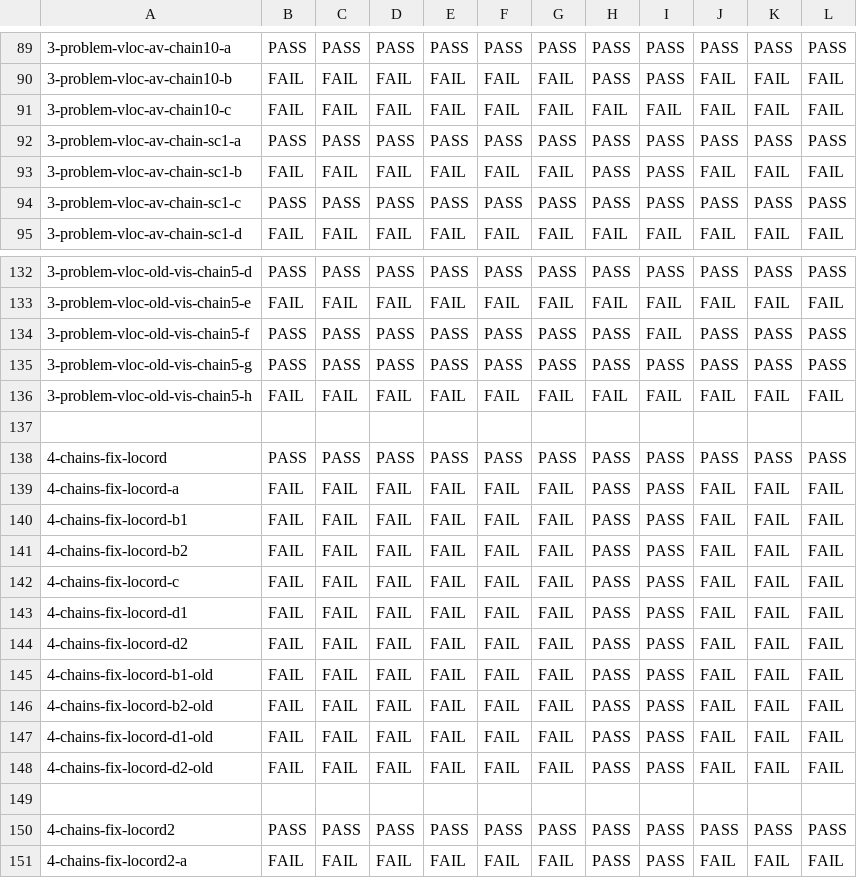
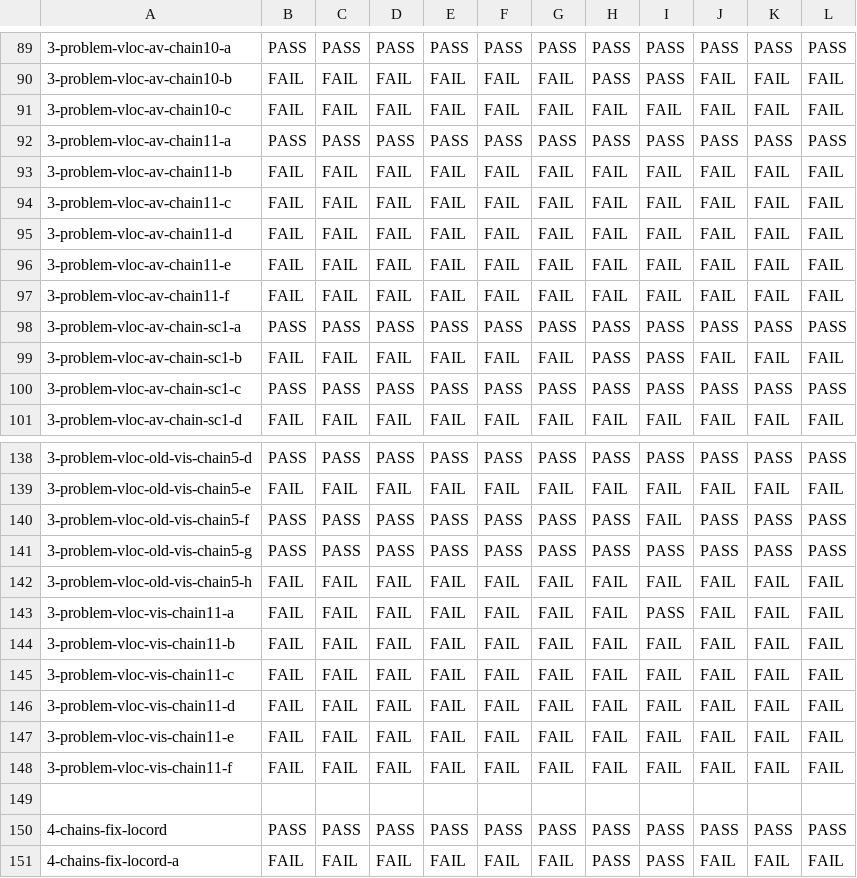
Before and after one commit to JnsGlnr/Dat3M, a CSV file: litmus/VULKAN/pvmm/expected-chains.csv, drawn as a sheet; only a part is shown, gaps mark what is left out; the shorter side is filled out with more unchanged rows; the diff names each change by its address in the sheet, - before the commit and + after, or states it on an @@ line.

Commit message:
Chain 11 tests

```diff
--- a/litmus/VULKAN/pvmm/expected-chains.csv
+++ b/litmus/VULKAN/pvmm/expected-chains.csv
+row 92: 3-problem-vloc-av-chain11-a | PASS | PASS | PASS | PASS | PASS | PASS | PASS | PASS | PASS | PASS | PASS
+row 93: 3-problem-vloc-av-chain11-b | FAIL | FAIL | FAIL | FAIL | FAIL | FAIL | FAIL | FAIL | FAIL | FAIL | FAIL
+row 94: 3-problem-vloc-av-chain11-c | FAIL | FAIL | FAIL | FAIL | FAIL | FAIL | FAIL | FAIL | FAIL | FAIL | FAIL
+row 95: 3-problem-vloc-av-chain11-d | FAIL | FAIL | FAIL | FAIL | FAIL | FAIL | FAIL | FAIL | FAIL | FAIL | FAIL
+row 96: 3-problem-vloc-av-chain11-e | FAIL | FAIL | FAIL | FAIL | FAIL | FAIL | FAIL | FAIL | FAIL | FAIL | FAIL
+row 97: 3-problem-vloc-av-chain11-f | FAIL | FAIL | FAIL | FAIL | FAIL | FAIL | FAIL | FAIL | FAIL | FAIL | FAIL
+row 143: 3-problem-vloc-vis-chain11-a | FAIL | FAIL | FAIL | FAIL | FAIL | FAIL | FAIL | PASS | FAIL | FAIL | FAIL
+row 144: 3-problem-vloc-vis-chain11-b | FAIL | FAIL | FAIL | FAIL | FAIL | FAIL | FAIL | FAIL | FAIL | FAIL | FAIL
+row 145: 3-problem-vloc-vis-chain11-c | FAIL | FAIL | FAIL | FAIL | FAIL | FAIL | FAIL | FAIL | FAIL | FAIL | FAIL
+row 146: 3-problem-vloc-vis-chain11-d | FAIL | FAIL | FAIL | FAIL | FAIL | FAIL | FAIL | FAIL | FAIL | FAIL | FAIL
+row 147: 3-problem-vloc-vis-chain11-e | FAIL | FAIL | FAIL | FAIL | FAIL | FAIL | FAIL | FAIL | FAIL | FAIL | FAIL
+row 148: 3-problem-vloc-vis-chain11-f | FAIL | FAIL | FAIL | FAIL | FAIL | FAIL | FAIL | FAIL | FAIL | FAIL | FAIL
```
Also changed, not shown: litmus/VULKAN/pvmm/expected-nochains.csv, litmus/VULKAN/pvmm/expected-races-chains.csv, 13 other files.
